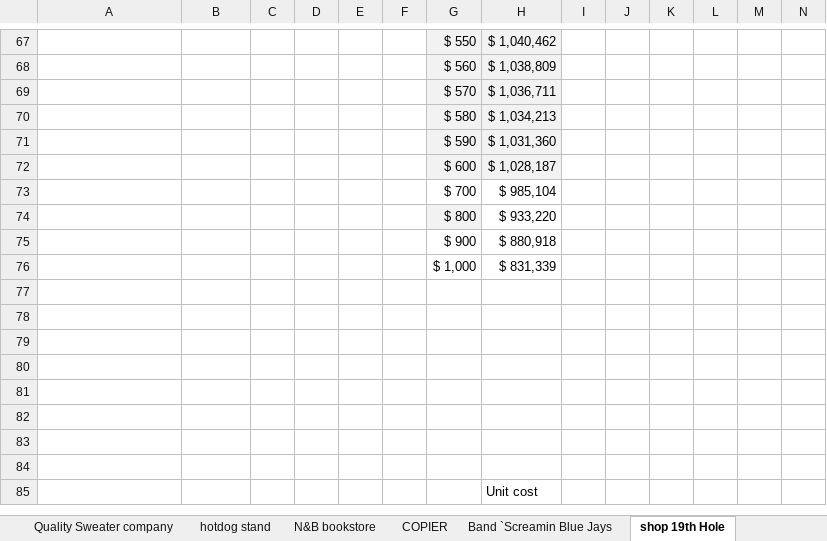
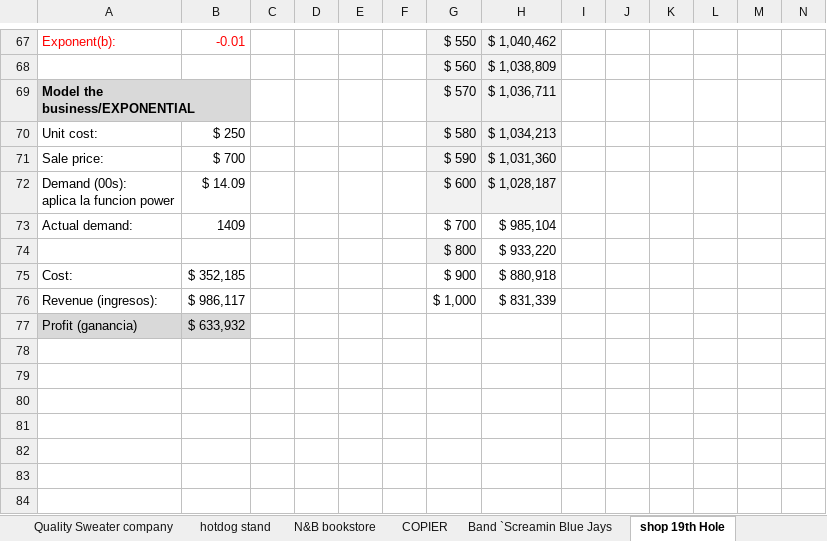
Before and after one commit to MARTAMM77/Excel_proyects_mathematical_optimization_modeling, an Excel workbook: Excel_proyects_BI.xlsx, sheet shop 19th Hole, drawn as a sheet; only a part is shown, gaps mark what is left out; the shorter side is filled out with more unchanged rows; values as stored, in another font and other column widths than the file's, no borders; charts and pictures and conditional formats not drawn; ↵ is a line break in a cell; the diff covers the shown part only; the diff names each change by its address in the sheet, - before the commit and + after, or states it on an @@ line.

```diff
--- a/Excel_proyects_BI.xlsx (sheet shop 19th Hole)
+++ b/Excel_proyects_BI.xlsx (sheet shop 19th Hole)
-A67: (empty)
+A67: Exponent(b):
-B67: (empty)
+B67: -0.01
-A69: (empty)
+A69: Model the business/EXPONENTIAL
-A69:B69 fill: none
+A69:B69 fill: #D9D9D9
+A69:B69 merged
-A70: (empty)
+A70: Unit cost:
-B70: (empty)
+B70: $ 250
-A71: (empty)
+A71: Sale price:
-B71: (empty)
+B71: $ 700
-A72: (empty)
+A72: Demand (00s): ↵ aplica la funcion power
-B72: (empty)
+B72: $ 14.09
-A73: (empty)
+A73: Actual demand:
-B73: (empty)
+B73: 1409
-A75: (empty)
+A75: Cost:
-B75: (empty)
+B75: $ 352,185
-A76: (empty)
+A76: Revenue (ingresos):
-B76: (empty)
+B76: $ 986,117
-row 77: (empty)
+row 77: Profit (ganancia) | $ 633,932
-A77:B77 fill: none
+A77:B77 fill: #D9D9D9
```
Also changed, not shown: 13 added rows, 13 removed rows, 4 edited cells, cell formats and merged cells elsewhere in this sheet, Excel_proyects_BI 2.xlsx.
